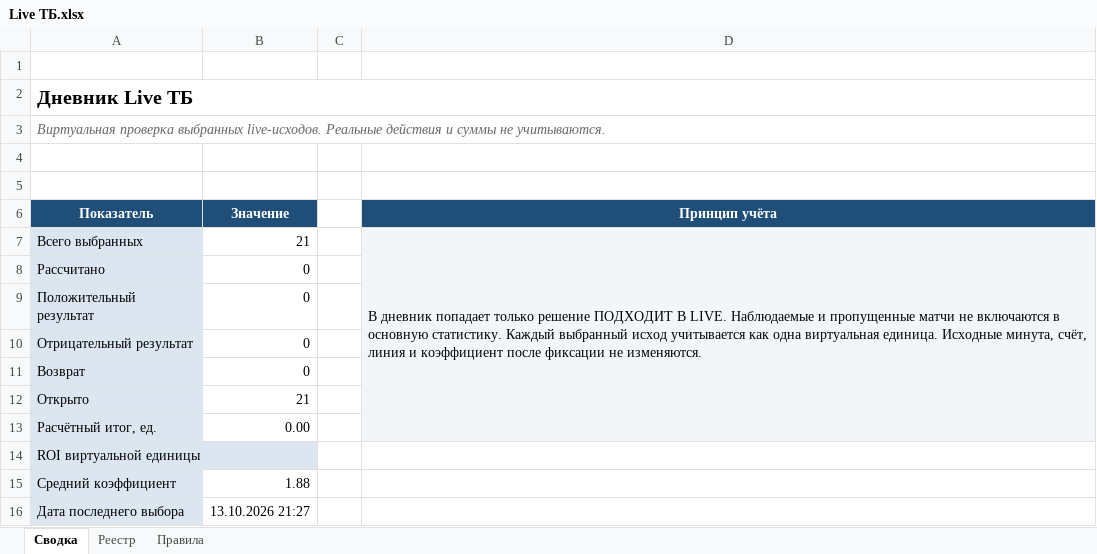
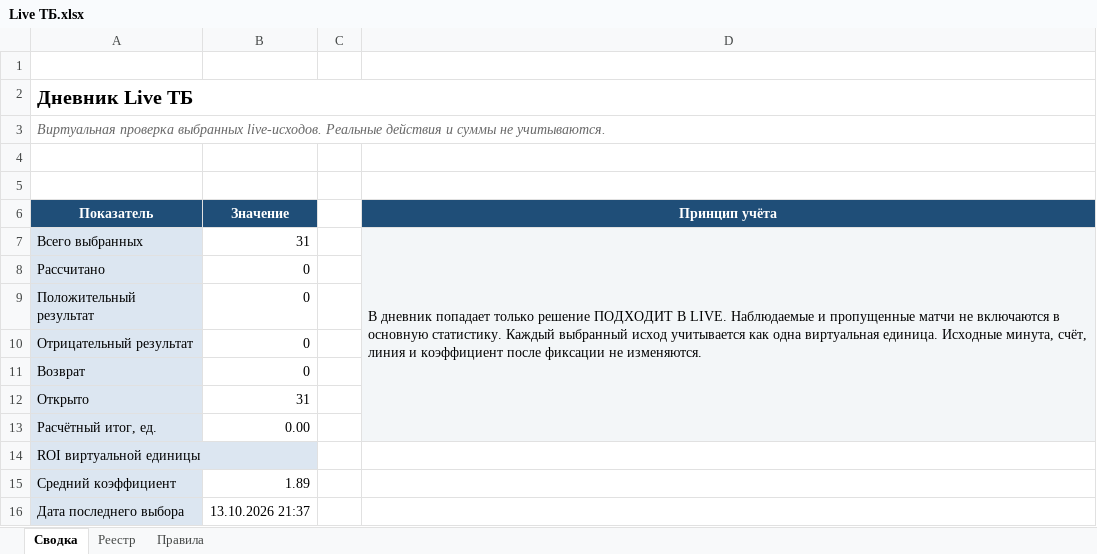
Before and after one commit to Dzammbo/Scaner, an Excel workbook: Live ТБ/Live ТБ.xlsx, sheet Сводка, drawn as a sheet; values as stored, in another font and other column widths than the file's, no borders; the diff names each change by its address in the sheet, - before the commit and + after, or states it on an @@ line.

```diff
--- a/Live ТБ/Live ТБ.xlsx (sheet Сводка)
+++ b/Live ТБ/Live ТБ.xlsx (sheet Сводка)
-B7 (Значение): 21
+B7 (Значение): 31
-B12 (Значение): 21
+B12 (Значение): 31
-B15 (Значение): 1.88
+B15 (Значение): 1.89
-B16 (Значение): 13.10.2026 21:27
+B16 (Значение): 13.10.2026 21:37
```
Also changed, not shown: sheet Реестр.
